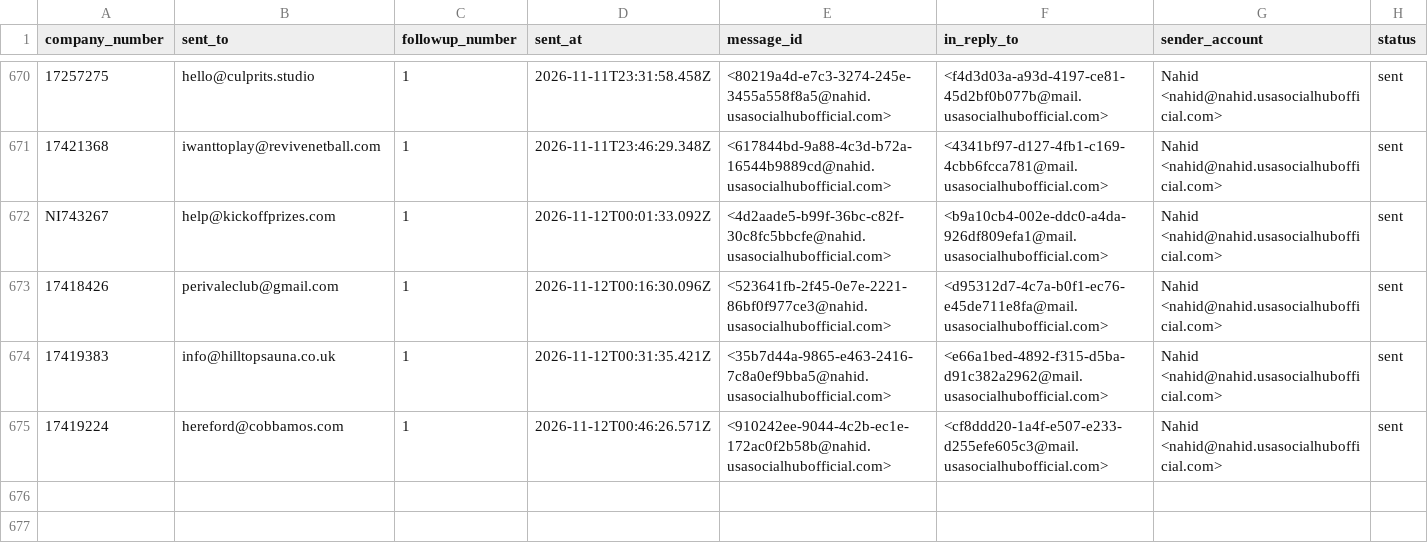
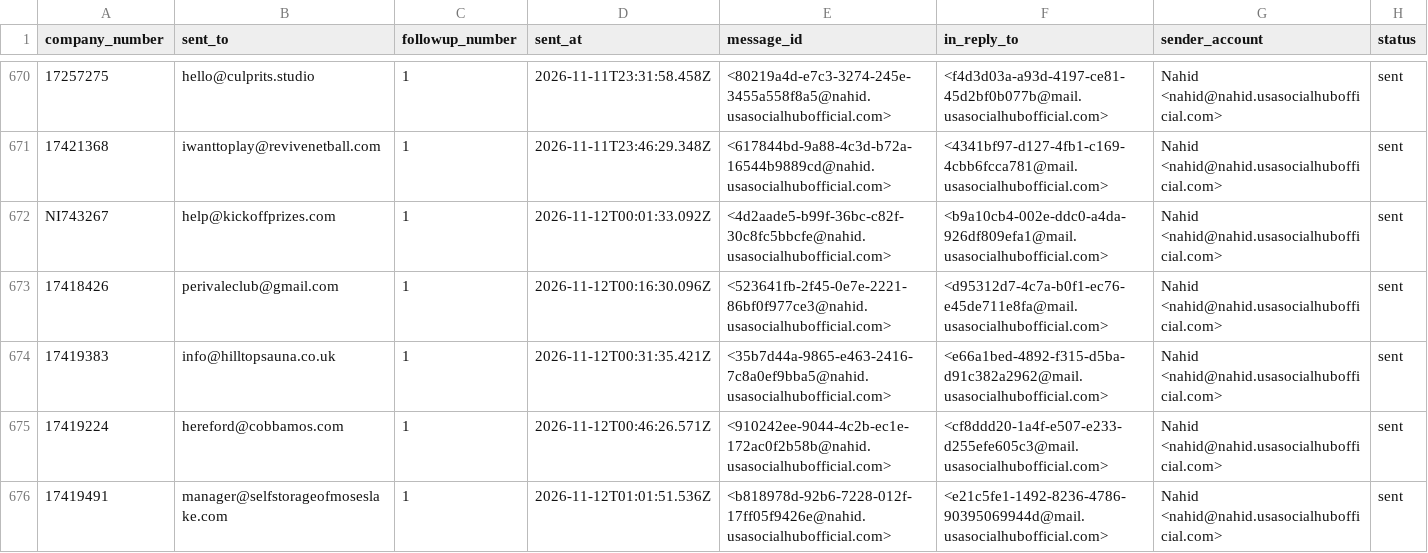
Before and after one commit to ops551/data-pipeline-test, a CSV file: follow_ups.csv, drawn as a sheet; only a part is shown, gaps mark what is left out.

```diff
--- a/follow_ups.csv
+++ b/follow_ups.csv
@@ -675 +675,2 @@ NI743267,help@kickoffprizes.com,1,2026-11-12T00:01:33.092Z,<4d2aade5-b99f-36bc-c
 17419224,hereford@cobbamos.com,1,2026-11-12T00:46:26.571Z,<910242ee-9044-4c2b-ec1e-172ac0f2b58b@nahid.usasocialhubofficial.com>,<cf8ddd20-1a4f-e507-e233-d255efe605c3@mail.usasocialhubofficial.com>,Nahid <nahid@nahid.usasocialhubofficial.com>,sent
+17419491,manager@selfstorageofmoseslake.com,1,2026-11-12T01:01:51.536Z,<b818978d-92b6-7228-012f-17ff05f9426e@nahid.usasocialhubofficial.com>,<e21c5fe1-1492-8236-4786-90395069944d@mail.usasocialhubofficial.com>,Nahid <nahid@nahid.usasocialhubofficial.com>,sent
```
